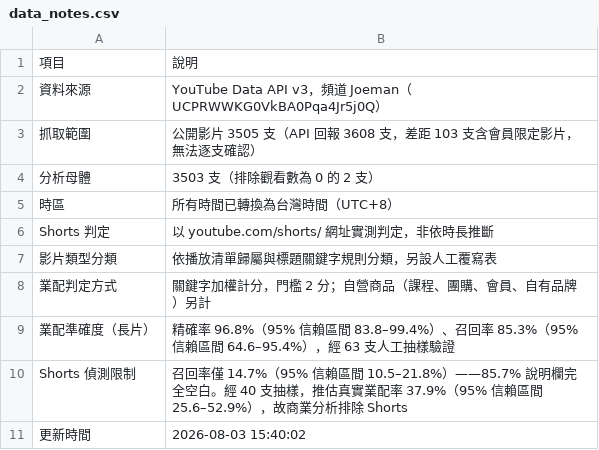
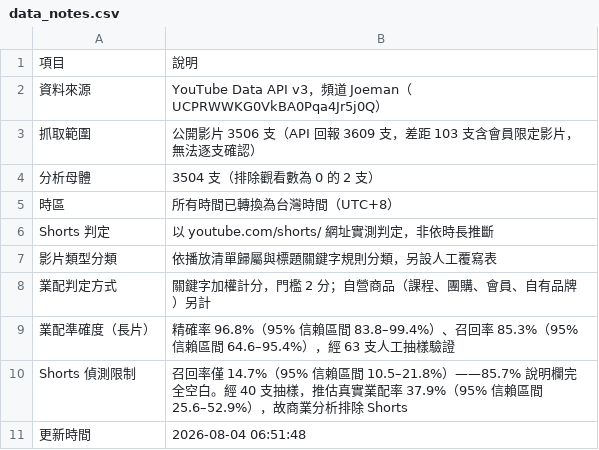
Before and after one commit to joker8604169-cloud/joeman-youtube-analytics, a CSV file: data/processed/data_notes.csv, drawn as a sheet.

```diff
--- a/data/processed/data_notes.csv
+++ b/data/processed/data_notes.csv
@@ -2,4 +2,4 @@
 資料來源,YouTube Data API v3，頻道 Joeman（UCPRWWKG0VkBA0Pqa4Jr5j0Q）
-抓取範圍,公開影片 3505 支（API 回報 3608 支，差距 103 支含會員限定影片，無法逐支確認）
-分析母體,3503 支（排除觀看數為 0 的 2 支）
+抓取範圍,公開影片 3506 支（API 回報 3609 支，差距 103 支含會員限定影片，無法逐支確認）
+分析母體,3504 支（排除觀看數為 0 的 2 支）
 時區,所有時間已轉換為台灣時間（UTC+8）
@@ -10,2 +10,2 @@ Shorts 判定,以 youtube.com/shorts/ 網址實測判定，非依時長推斷
 Shorts 偵測限制,召回率僅 14.7%（95% 信賴區間 10.5–21.8%）——85.7% 說明欄完全空白。經 40 支抽樣，推估真實業配率 37.9%（95% 信賴區間 25.6–52.9%），故商業分析排除 Shorts
-更新時間,2026-08-03 15:40:02
+更新時間,2026-08-04 06:51:48
```
Also changed, not shown: data/processed/videos.csv, 1 other file.
